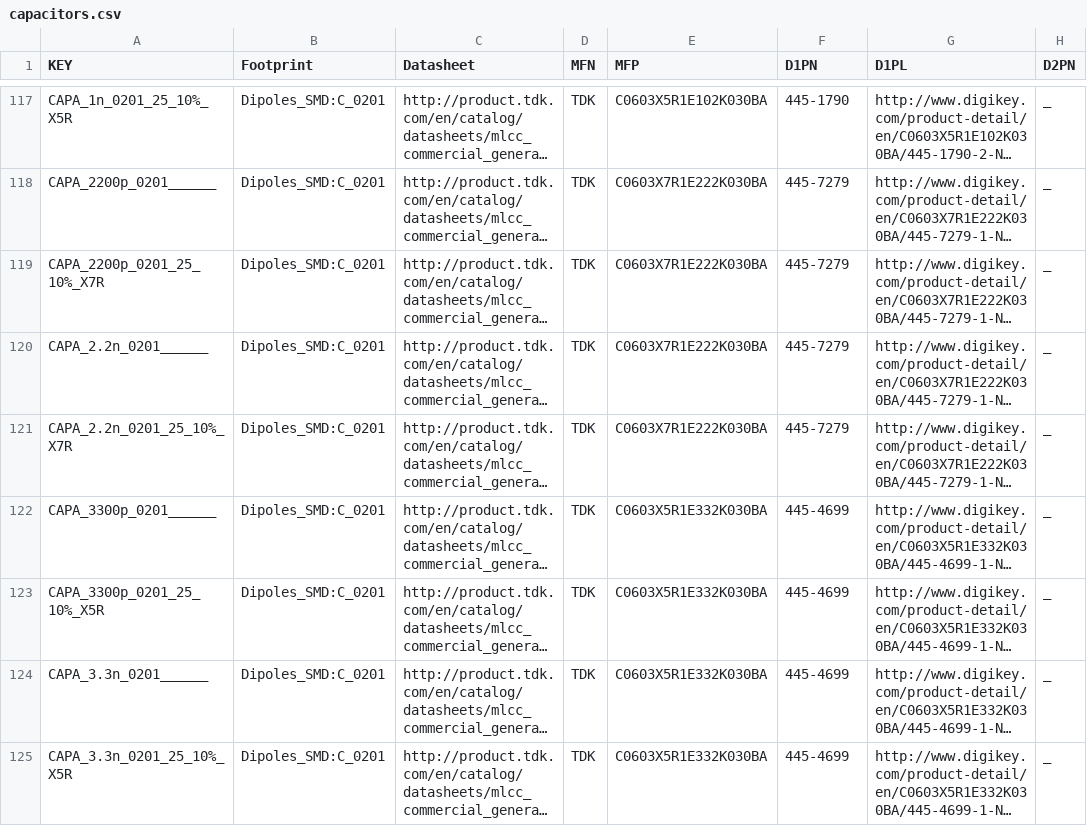
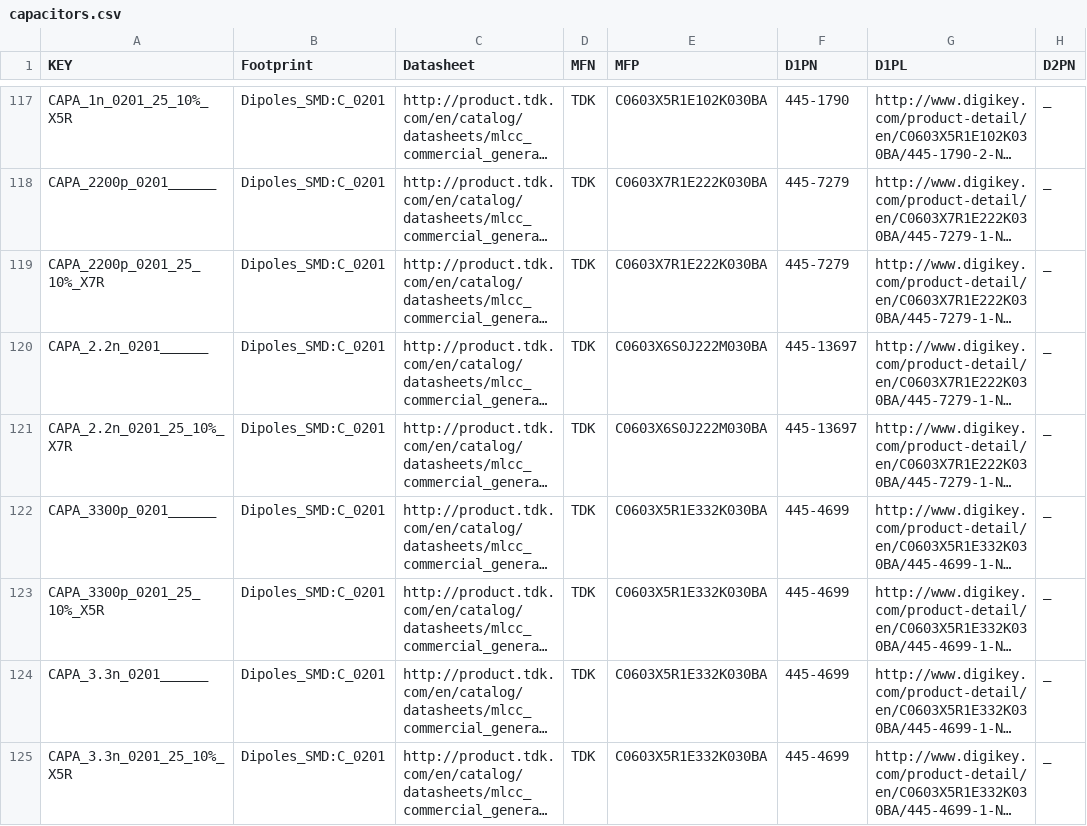
Before and after one commit to osrf/osrf_hw, a CSV file: kicad_scripts/db_files/capacitors.csv, drawn as a sheet; only a part is shown, gaps mark what is left out; long unchanged cells end in …; the diff names each change by its address in the sheet, - before the commit and + after, or states it on an @@ line.

```diff
--- a/kicad_scripts/db_files/capacitors.csv
+++ b/kicad_scripts/db_files/capacitors.csv
-E120:E121 (MFP): C0603X7R1E222K030BA
+E120:E121 (MFP): C0603X6S0J222M030BA
-F120:F121 (D1PN): 445-7279
+F120:F121 (D1PN): 445-13697
```
Also changed, not shown: kicad_scripts/db_files/resistors.csv.
